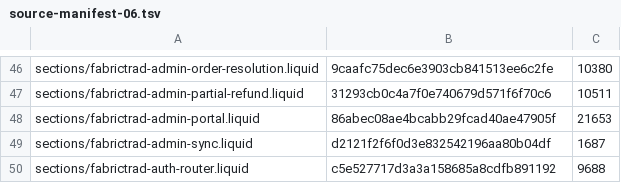
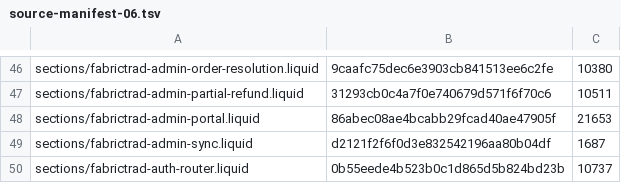
Before and after one commit to fabrictrad8-ctrl/fabrictrad-shopify-theme, a TSV file: .sync/source-manifest-06.tsv, drawn as a sheet; only a part is shown, gaps mark what is left out.

Commit message:
Update parity manifest for auth v10

```diff
--- a/.sync/source-manifest-06.tsv
+++ b/.sync/source-manifest-06.tsv
@@ -49,2 +49,2 @@ sections/fabrictrad-admin-portal.liquid	86abec08ae4bcabb29fcad40ae47905f	21653
 sections/fabrictrad-admin-sync.liquid	d2121f2f6f0d3e832542196aa80b04df	1687
-sections/fabrictrad-auth-router.liquid	c5e527717d3a3a158685a8cdfb891192	9688
+sections/fabrictrad-auth-router.liquid	0b55eede4b523b0c1d865d5b824bd23b	10737
```
